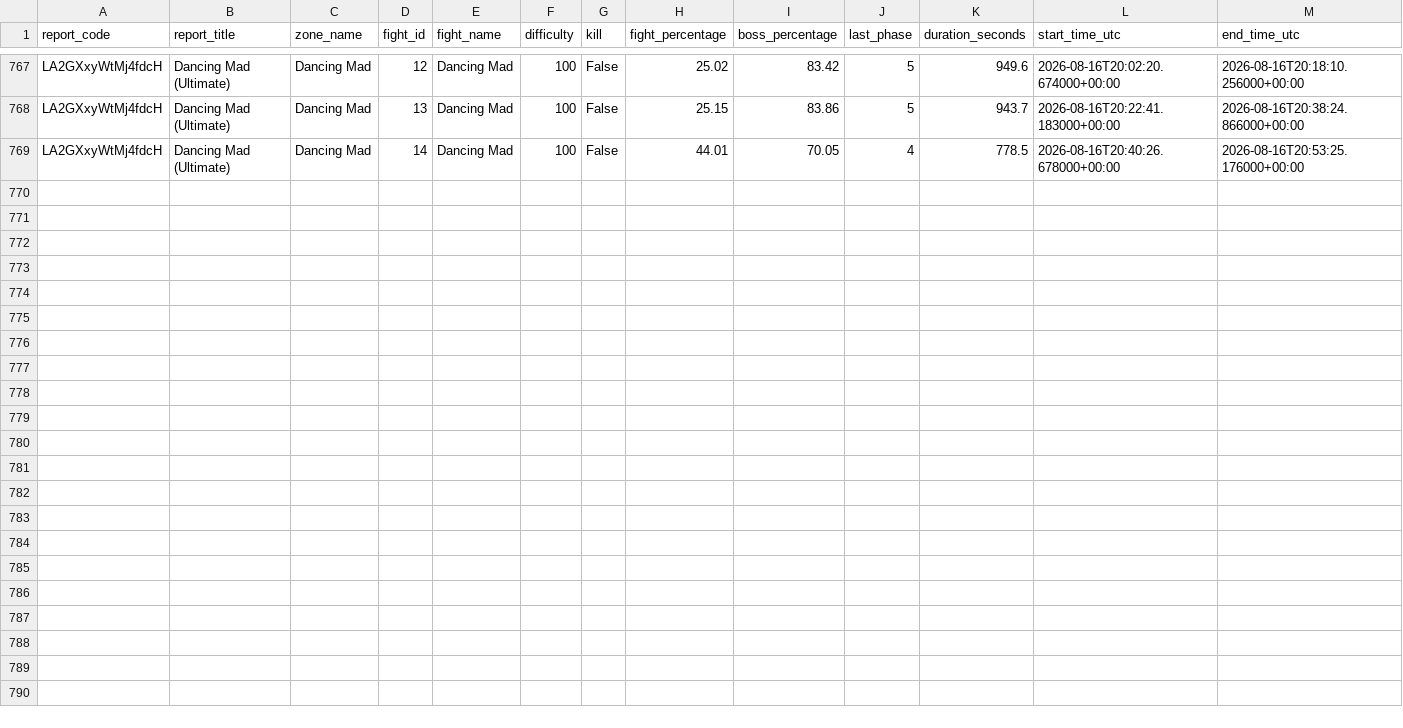
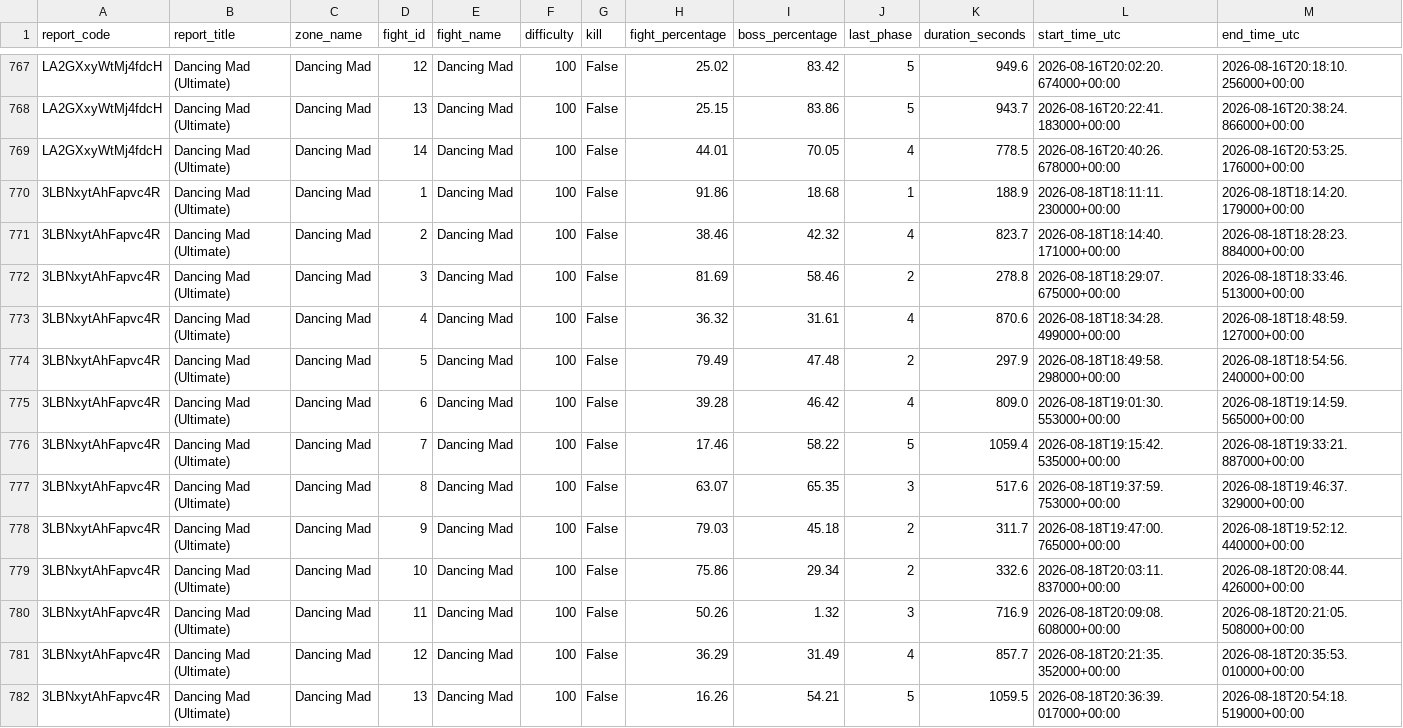
Before and after one commit to MadsArnlov/pfr-raid-analysis, a CSV file: dmu_data/pulls.csv, drawn as a sheet; only a part is shown, gaps mark what is left out; rows hold the shown columns only; the diff names each change by its address in the sheet, - before the commit and + after, or states it on an @@ line.

```diff
--- a/dmu_data/pulls.csv
+++ b/dmu_data/pulls.csv
+row 770: 3LBNxytAhFapvc4R | Dancing Mad (Ultimate) | Dancing Mad | 1 | Dancing Mad | 100 | False | 91.86 | 18.68 | 1 | 188.9 | 2026-08-18T18:11:11.230000+00:00 | 2026-08-18T18:14:20.179000+00:00
+row 771: 3LBNxytAhFapvc4R | Dancing Mad (Ultimate) | Dancing Mad | 2 | Dancing Mad | 100 | False | 38.46 | 42.32 | 4 | 823.7 | 2026-08-18T18:14:40.171000+00:00 | 2026-08-18T18:28:23.884000+00:00
+row 772: 3LBNxytAhFapvc4R | Dancing Mad (Ultimate) | Dancing Mad | 3 | Dancing Mad | 100 | False | 81.69 | 58.46 | 2 | 278.8 | 2026-08-18T18:29:07.675000+00:00 | 2026-08-18T18:33:46.513000+00:00
+row 773: 3LBNxytAhFapvc4R | Dancing Mad (Ultimate) | Dancing Mad | 4 | Dancing Mad | 100 | False | 36.32 | 31.61 | 4 | 870.6 | 2026-08-18T18:34:28.499000+00:00 | 2026-08-18T18:48:59.127000+00:00
+row 774: 3LBNxytAhFapvc4R | Dancing Mad (Ultimate) | Dancing Mad | 5 | Dancing Mad | 100 | False | 79.49 | 47.48 | 2 | 297.9 | 2026-08-18T18:49:58.298000+00:00 | 2026-08-18T18:54:56.240000+00:00
+row 775: 3LBNxytAhFapvc4R | Dancing Mad (Ultimate) | Dancing Mad | 6 | Dancing Mad | 100 | False | 39.28 | 46.42 | 4 | 809.0 | 2026-08-18T19:01:30.553000+00:00 | 2026-08-18T19:14:59.565000+00:00
+row 776: 3LBNxytAhFapvc4R | Dancing Mad (Ultimate) | Dancing Mad | 7 | Dancing Mad | 100 | False | 17.46 | 58.22 | 5 | 1059.4 | 2026-08-18T19:15:42.535000+00:00 | 2026-08-18T19:33:21.887000+00:00
+row 777: 3LBNxytAhFapvc4R | Dancing Mad (Ultimate) | Dancing Mad | 8 | Dancing Mad | 100 | False | 63.07 | 65.35 | 3 | 517.6 | 2026-08-18T19:37:59.753000+00:00 | 2026-08-18T19:46:37.329000+00:00
+row 778: 3LBNxytAhFapvc4R | Dancing Mad (Ultimate) | Dancing Mad | 9 | Dancing Mad | 100 | False | 79.03 | 45.18 | 2 | 311.7 | 2026-08-18T19:47:00.765000+00:00 | 2026-08-18T19:52:12.440000+00:00
+row 779: 3LBNxytAhFapvc4R | Dancing Mad (Ultimate) | Dancing Mad | 10 | Dancing Mad | 100 | False | 75.86 | 29.34 | 2 | 332.6 | 2026-08-18T20:03:11.837000+00:00 | 2026-08-18T20:08:44.426000+00:00
+row 780: 3LBNxytAhFapvc4R | Dancing Mad (Ultimate) | Dancing Mad | 11 | Dancing Mad | 100 | False | 50.26 | 1.32 | 3 | 716.9 | 2026-08-18T20:09:08.608000+00:00 | 2026-08-18T20:21:05.508000+00:00
+row 781: 3LBNxytAhFapvc4R | Dancing Mad (Ultimate) | Dancing Mad | 12 | Dancing Mad | 100 | False | 36.29 | 31.49 | 4 | 857.7 | 2026-08-18T20:21:35.352000+00:00 | 2026-08-18T20:35:53.010000+00:00
+row 782: 3LBNxytAhFapvc4R | Dancing Mad (Ultimate) | Dancing Mad | 13 | Dancing Mad | 100 | False | 16.26 | 54.21 | 5 | 1059.5 | 2026-08-18T20:36:39.017000+00:00 | 2026-08-18T20:54:18.519000+00:00
```
Also changed, not shown: 1 other file.
